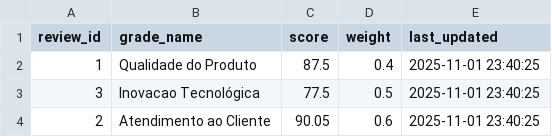
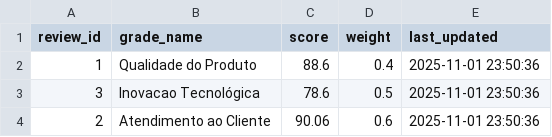
Before and after one commit to juliaPnMt1304/BIFeira, a CSV file: data/dados_atualizados_feira.csv, drawn as a sheet.

```diff
--- a/data/dados_atualizados_feira.csv
+++ b/data/dados_atualizados_feira.csv
@@ -1,4 +1,4 @@
 review_id,grade_name,score,weight,last_updated
-1,Qualidade do Produto,87.5,0.4,2025-11-01 23:40:25
-3,Inovacao Tecnológica,77.5,0.5,2025-11-01 23:40:25
-2,Atendimento ao Cliente,90.05,0.6,2025-11-01 23:40:25
+1,Qualidade do Produto,88.6,0.4,2025-11-01 23:50:36
+3,Inovacao Tecnológica,78.6,0.5,2025-11-01 23:50:36
+2,Atendimento ao Cliente,90.06,0.6,2025-11-01 23:50:36
```
